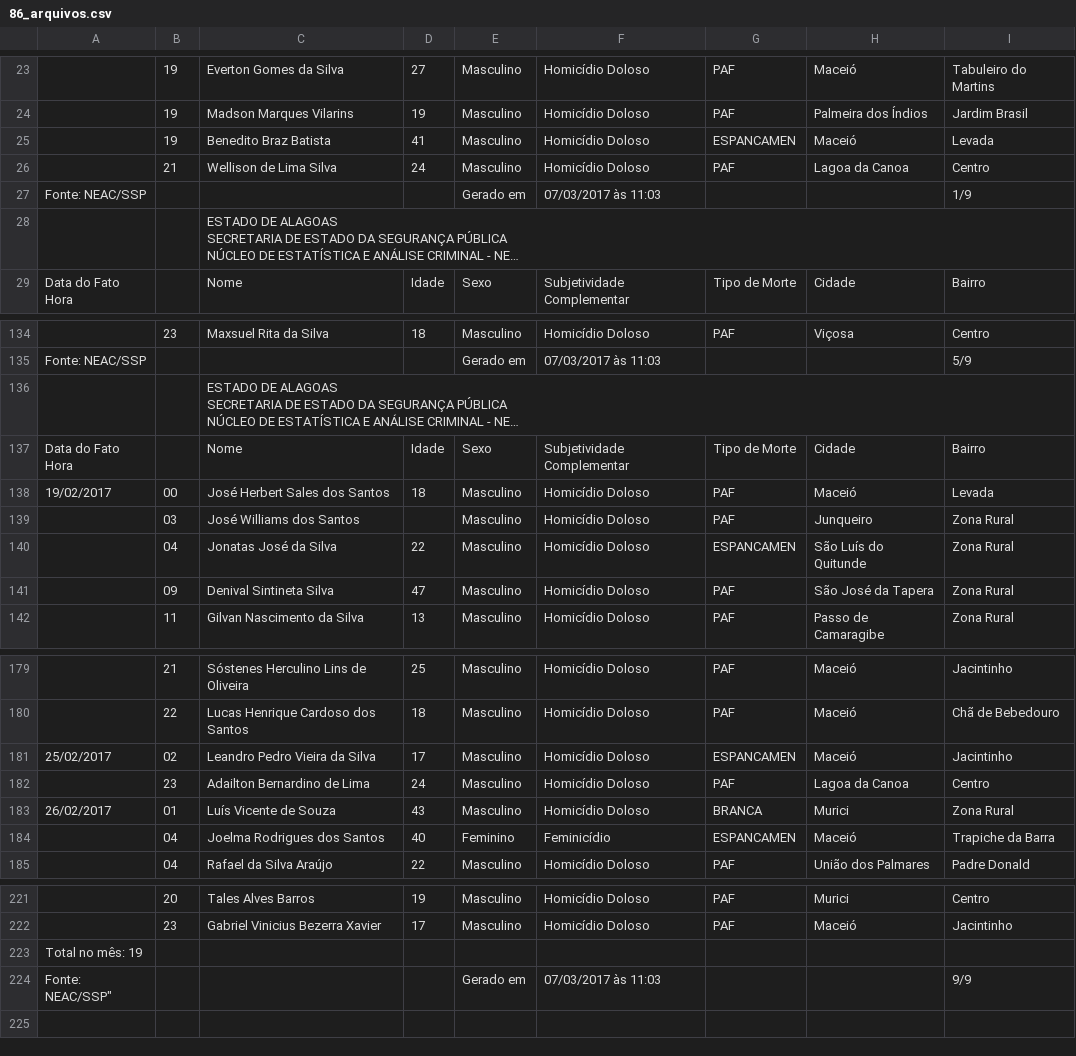
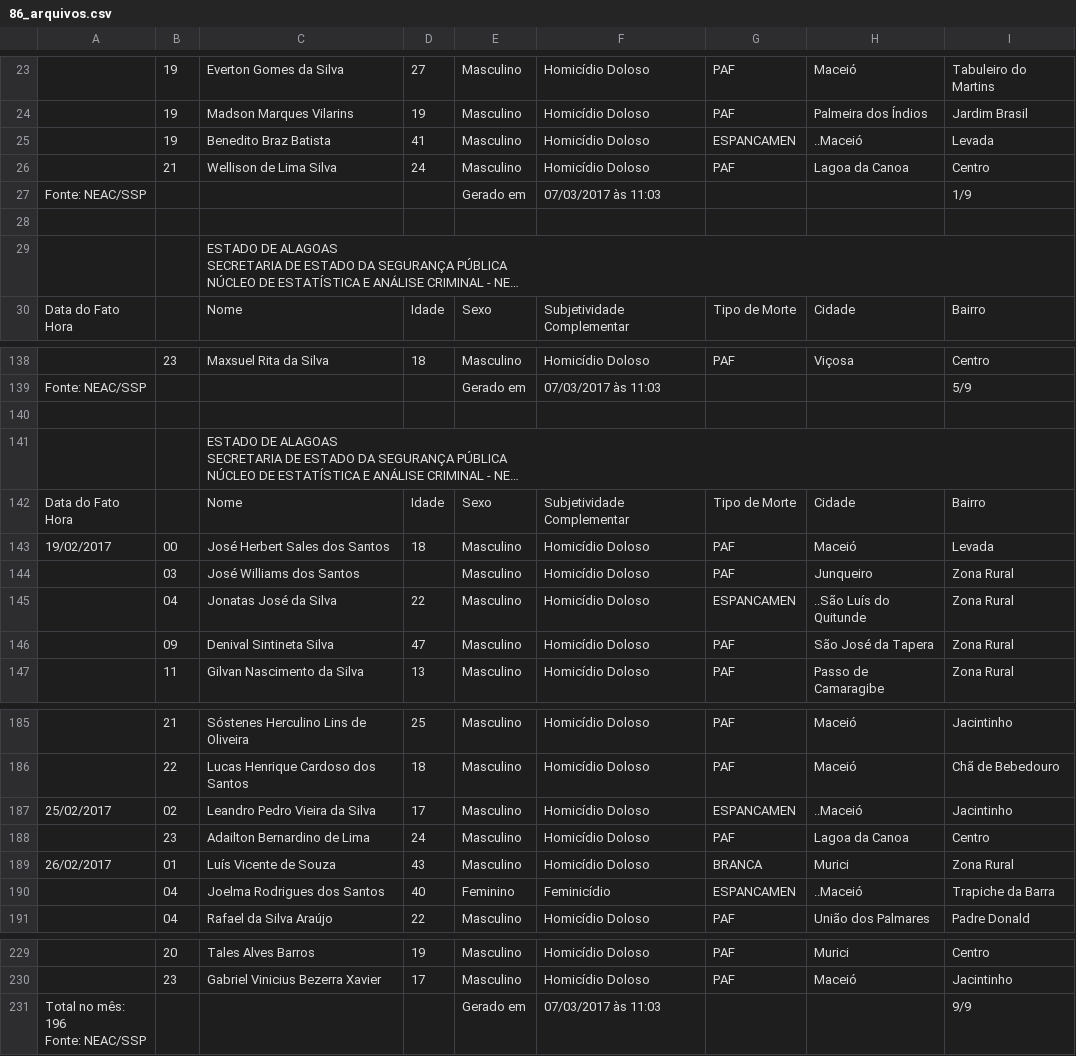
Before and after one commit to johncurcio/brazilian-violence-dw, a CSV file: dataset/alagoas/dados convertidos/86_arquivos.csv, drawn as a sheet; only a part is shown, gaps mark what is left out; long unchanged cells end in …; removed rows and columns are numbered as before the commit, all else as after; ↵ is a line break in a cell; the diff covers the shown part only; the diff names each change by its address in the sheet, - before the commit and + after, or states it on an @@ line.

```diff
--- a/dataset/alagoas/dados convertidos/86_arquivos.csv
+++ b/dataset/alagoas/dados convertidos/86_arquivos.csv
-H25: Maceió
+H25: ..Maceió
+row 28: (empty)
+row 140: (empty)
-H145: São Luís do Quitunde
+H145: ..São Luís do Quitunde
-H187: Maceió
+H187: ..Maceió
-H190: Maceió
+H190: ..Maceió
-row 223: Total no mês: 19
-A231: Fonte: NEAC/SSP"
+A231: Total no mês: 196 ↵ Fonte: NEAC/SSP
```
Also changed, not shown: 6 added rows and 15 edited cells elsewhere in this file, dataset/alagoas/dados convertidos/106_arquivos.csv, dataset/alagoas/dados convertidos/116_arquivos.csv, 43 other files.
